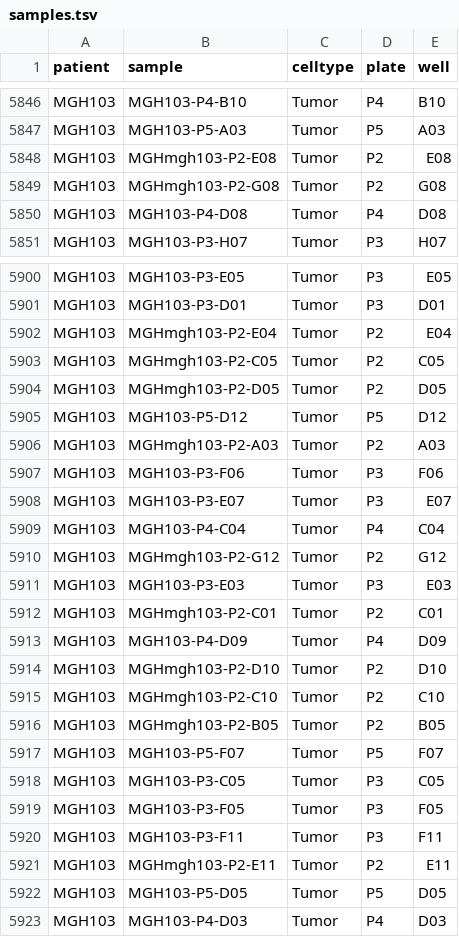
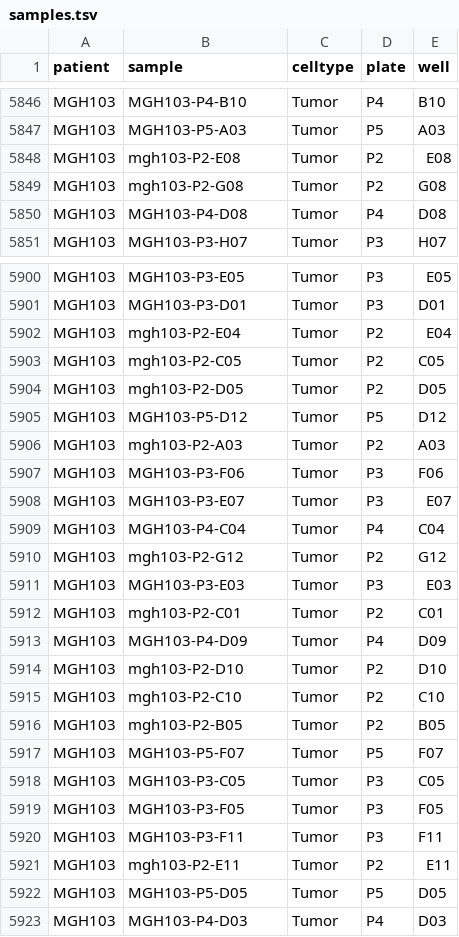
Before and after one commit to ruppinlab/CSI-Microbes-identification, a TSV file: Venteicher2017/identify-microbes-workflow/data/samples.tsv, drawn as a sheet; only a part is shown, gaps mark what is left out; the diff covers the shown part only.

```diff
--- a/Venteicher2017/identify-microbes-workflow/data/samples.tsv
+++ b/Venteicher2017/identify-microbes-workflow/data/samples.tsv
@@ -5847,4 +5847,4 @@ MGH103	MGH103-P4-B10	Tumor	P4	B10
 MGH103	MGH103-P5-A03	Tumor	P5	A03
-MGH103	MGHmgh103-P2-E08	Tumor	P2	E08
-MGH103	MGHmgh103-P2-G08	Tumor	P2	G08
+MGH103	mgh103-P2-E08	Tumor	P2	E08
+MGH103	mgh103-P2-G08	Tumor	P2	G08
 MGH103	MGH103-P4-D08	Tumor	P4	D08
@@ -5901,7 +5901,7 @@ MGH103	MGH103-P3-E05	Tumor	P3	E05
 MGH103	MGH103-P3-D01	Tumor	P3	D01
-MGH103	MGHmgh103-P2-E04	Tumor	P2	E04
-MGH103	MGHmgh103-P2-C05	Tumor	P2	C05
-MGH103	MGHmgh103-P2-D05	Tumor	P2	D05
+MGH103	mgh103-P2-E04	Tumor	P2	E04
+MGH103	mgh103-P2-C05	Tumor	P2	C05
+MGH103	mgh103-P2-D05	Tumor	P2	D05
 MGH103	MGH103-P5-D12	Tumor	P5	D12
-MGH103	MGHmgh103-P2-A03	Tumor	P2	A03
+MGH103	mgh103-P2-A03	Tumor	P2	A03
 MGH103	MGH103-P3-F06	Tumor	P3	F06
@@ -5909,9 +5909,9 @@ MGH103	MGH103-P3-E07	Tumor	P3	E07
 MGH103	MGH103-P4-C04	Tumor	P4	C04
-MGH103	MGHmgh103-P2-G12	Tumor	P2	G12
+MGH103	mgh103-P2-G12	Tumor	P2	G12
 MGH103	MGH103-P3-E03	Tumor	P3	E03
-MGH103	MGHmgh103-P2-C01	Tumor	P2	C01
+MGH103	mgh103-P2-C01	Tumor	P2	C01
 MGH103	MGH103-P4-D09	Tumor	P4	D09
-MGH103	MGHmgh103-P2-D10	Tumor	P2	D10
-MGH103	MGHmgh103-P2-C10	Tumor	P2	C10
-MGH103	MGHmgh103-P2-B05	Tumor	P2	B05
+MGH103	mgh103-P2-D10	Tumor	P2	D10
+MGH103	mgh103-P2-C10	Tumor	P2	C10
+MGH103	mgh103-P2-B05	Tumor	P2	B05
 MGH103	MGH103-P5-F07	Tumor	P5	F07
@@ -5920,3 +5920,3 @@ MGH103	MGH103-P3-F05	Tumor	P3	F05
 MGH103	MGH103-P3-F11	Tumor	P3	F11
-MGH103	MGHmgh103-P2-E11	Tumor	P2	E11
+MGH103	mgh103-P2-E11	Tumor	P2	E11
 MGH103	MGH103-P5-D05	Tumor	P5	D05
```
Also changed, not shown: 21 edited cells elsewhere in this file, 1 other file.
